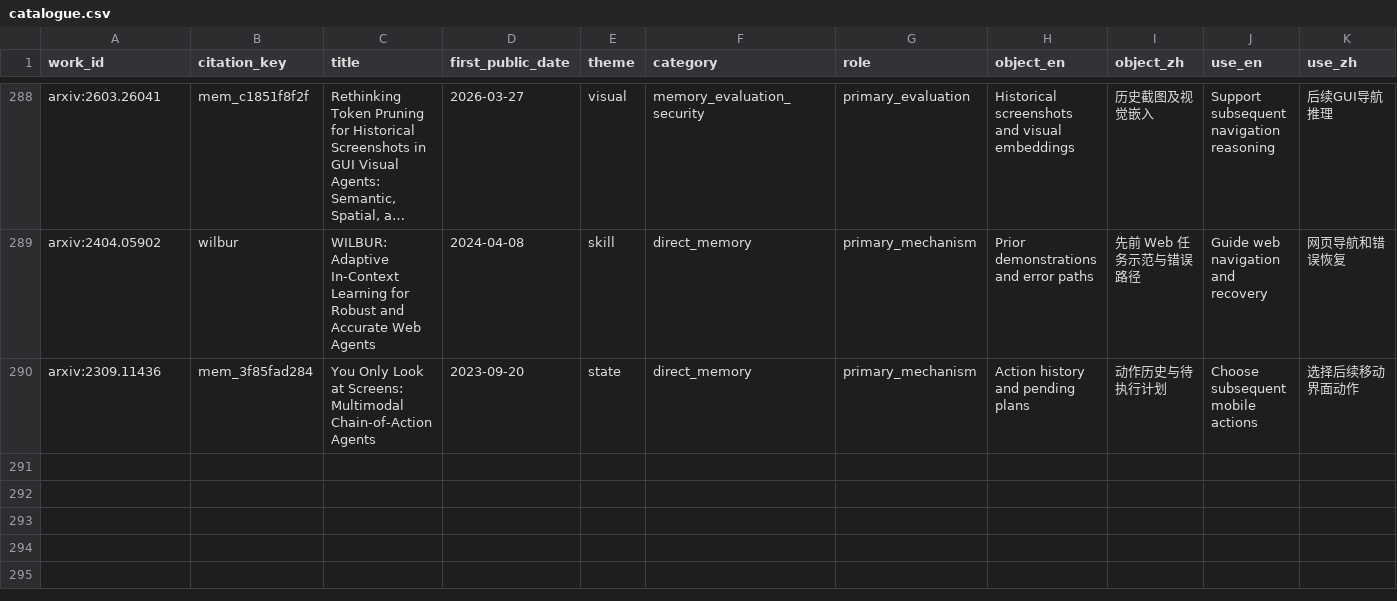
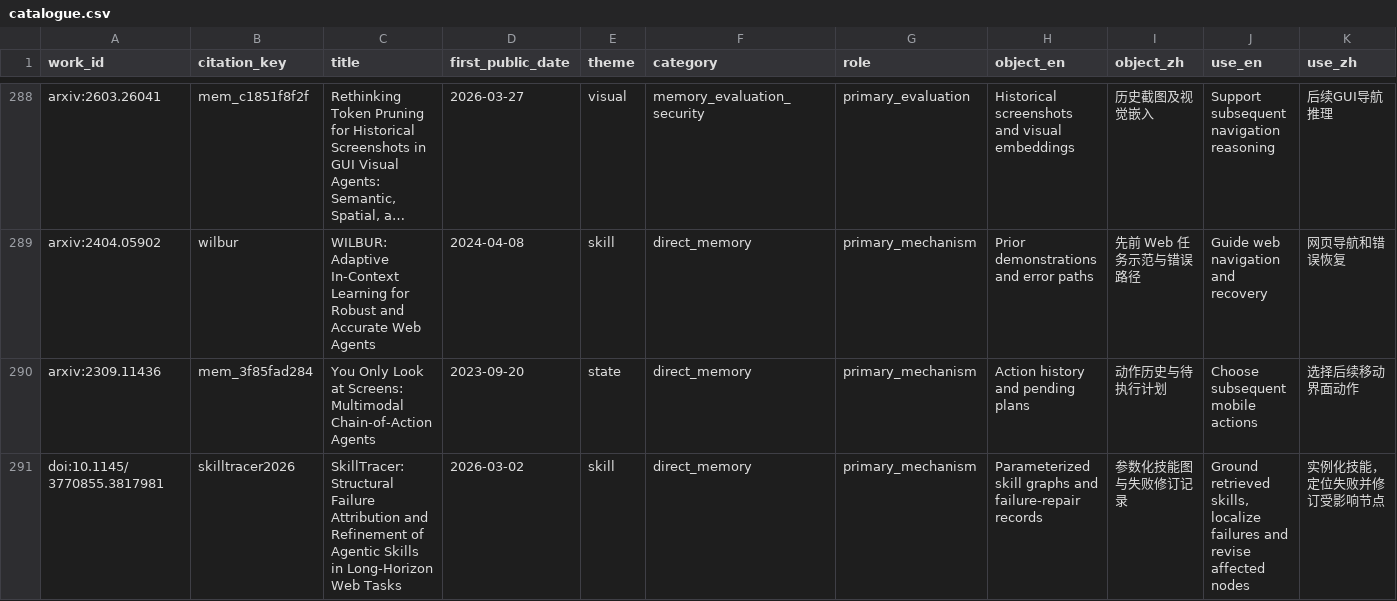
Before and after one commit to kqcoxn/Awesome-GUI-Agent-Memory, a CSV file: catalogue.csv, drawn as a sheet; only a part is shown, gaps mark what is left out; long unchanged cells end in …; rows hold the shown columns only; the diff names each change by its address in the sheet, - before the commit and + after, or states it on an @@ line.

Commit message:
Publish 290-work companion evidence version 3

```diff
--- a/catalogue.csv
+++ b/catalogue.csv
+row 291: doi:10.1145/3770855.3817981 | skilltracer2026 | SkillTracer: Structural Failure Attribution and Refinement of Agentic Skills in Long-Horizon Web Tasks | 2026-03-02 | skill | direct_memory | primary_mechanism | Parameterized skill graphs and failure-repair records | 参数化技能图与失败修订记录 | Ground retrieved skills, localize failures and revise affected nodes | 实例化技能，定位失败并修订受影响节点
```
Also changed, not shown: 16 other files.
